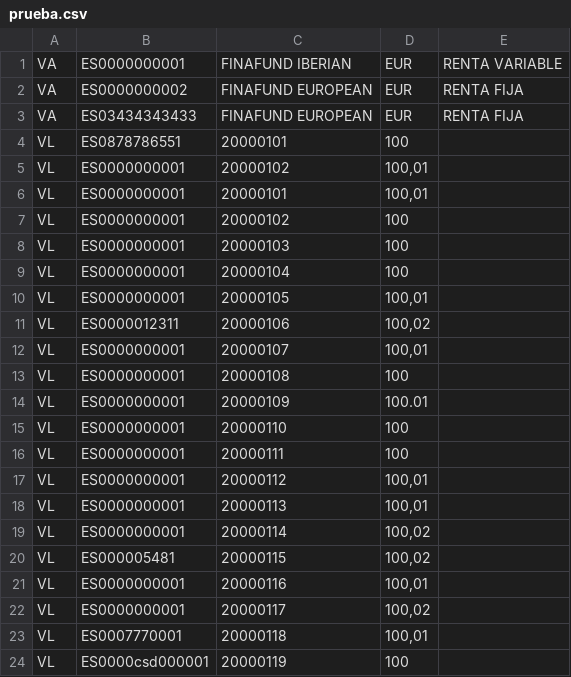
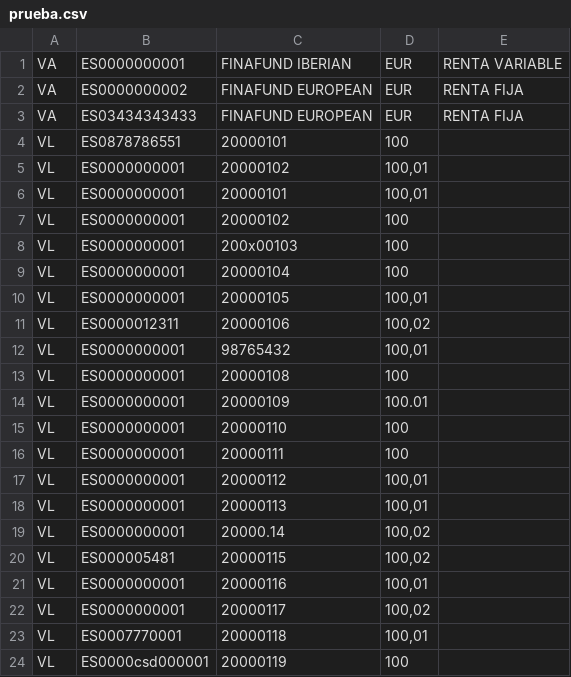
Before and after one commit to educover/finametrix_project, a CSV file: public/archivos/prueba.csv, drawn as a sheet.

```diff
--- a/public/archivos/prueba.csv
+++ b/public/archivos/prueba.csv
@@ -7,3 +7,3 @@ VL;ES0000000001;20000101;100,01
 VL;ES0000000001;20000102;100
-VL;ES0000000001;20000103;100
+VL;ES0000000001;200x00103;100
 VL;ES0000000001;20000104;100
@@ -11,3 +11,3 @@ VL;ES0000000001;20000105;100,01
 VL;ES0000012311;20000106;100,02
-VL;ES0000000001;20000107;100,01
+VL;ES0000000001;98765432;100,01
 VL;ES0000000001;20000108;100
@@ -18,3 +18,3 @@ VL;ES0000000001;20000112;100,01
 VL;ES0000000001;20000113;100,01
-VL;ES0000000001;20000114;100,02
+VL;ES0000000001;20000.14;100,02
 VL;ES000005481;20000115;100,02
```
Also changed, not shown: 3 other files.
